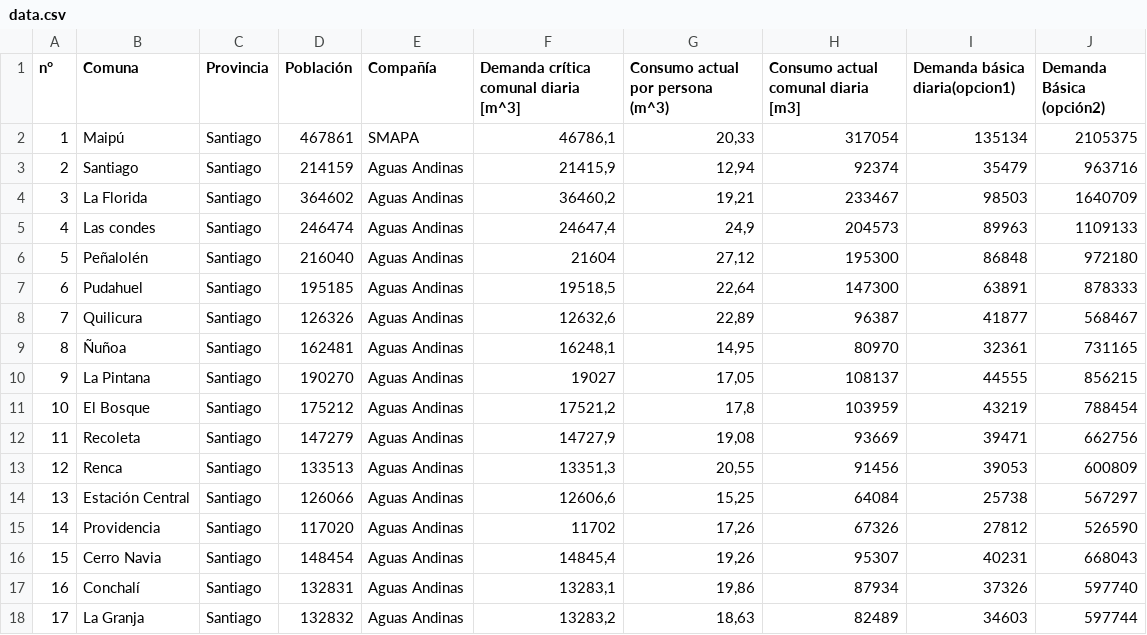
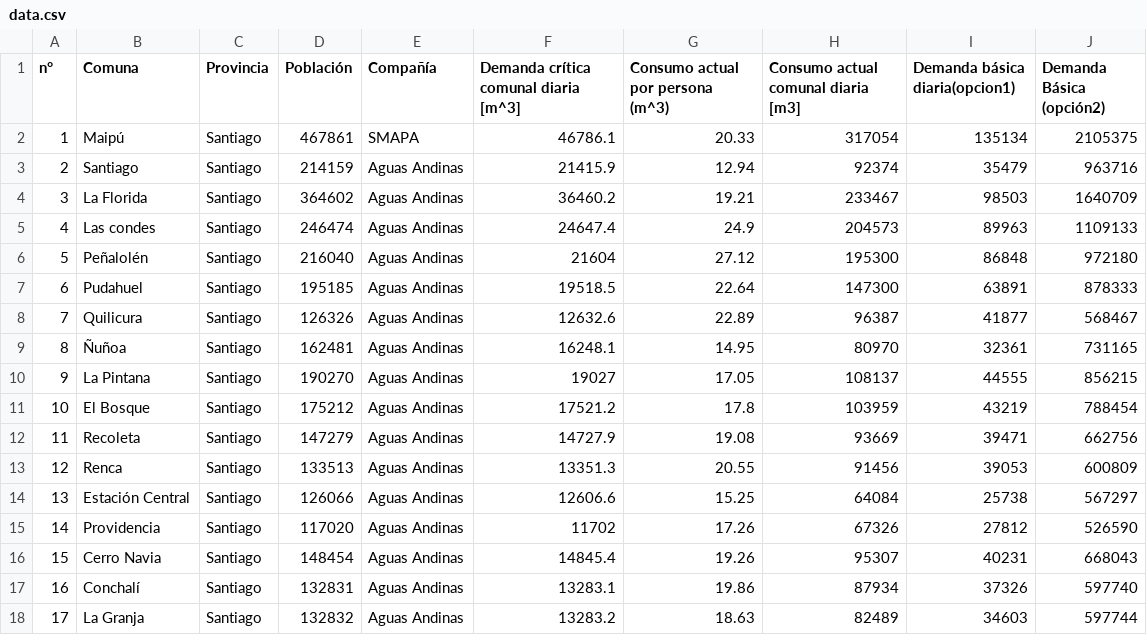
Before and after one commit to valecordova/proyecto-opti, a CSV file: data.csv, drawn as a sheet; only a part is shown; the diff covers the shown part only.

Commit message:
added graphs and more data

```diff
--- a/data.csv
+++ b/data.csv
@@ -1,18 +1,18 @@
 n°;Comuna;Provincia ;Población ;Compañía;Demanda crítica comunal diaria [m^3];Consumo actual por persona (m^3);Consumo actual comunal diaria [m3];Demanda básica diaria(opcion1);Demanda Básica (opción2)
-1;Maipú;Santiago;467861;SMAPA;46786,1;20,33;317054;135134;2105375
-2;Santiago ;Santiago;214159;Aguas Andinas;21415,9;12,94;92374;35479;963716
-3;La Florida;Santiago;364602;Aguas Andinas;36460,2;19,21;233467;98503;1640709
-4;Las condes;Santiago;246474;Aguas Andinas;24647,4;24,9;204573;89963;1109133
-5;Peñalolén ;Santiago;216040;Aguas Andinas;21604;27,12;195300;86848;972180
-6;Pudahuel ;Santiago;195185;Aguas Andinas;19518,5;22,64;147300;63891;878333
-7;Quilicura;Santiago;126326;Aguas Andinas;12632,6;22,89;96387;41877;568467
-8;Ñuñoa;Santiago;162481;Aguas Andinas;16248,1;14,95;80970;32361;731165
-9;La Pintana;Santiago;190270;Aguas Andinas;19027;17,05;108137;44555;856215
-10;El Bosque;Santiago;175212;Aguas Andinas;17521,2;17,8;103959;43219;788454
-11;Recoleta;Santiago;147279;Aguas Andinas;14727,9;19,08;93669;39471;662756
-12;Renca;Santiago;133513;Aguas Andinas;13351,3;20,55;91456;39053;600809
-13;Estación Central;Santiago;126066;Aguas Andinas;12606,6;15,25;64084;25738;567297
-14;Providencia ;Santiago;117020;Aguas Andinas;11702;17,26;67326;27812;526590
-15;Cerro Navia;Santiago;148454;Aguas Andinas;14845,4;19,26;95307;40231;668043
-16;Conchalí;Santiago;132831;Aguas Andinas;13283,1;19,86;87934;37326;597740
-17;La Granja ;Santiago;132832;Aguas Andinas;13283,2;18,63;82489;34603;597744
+1;Maipú;Santiago;467861;SMAPA;46786.1;20.33;317054;135134;2105375
+2;Santiago ;Santiago;214159;Aguas Andinas;21415.9;12.94;92374;35479;963716
+3;La Florida;Santiago;364602;Aguas Andinas;36460.2;19.21;233467;98503;1640709
+4;Las condes;Santiago;246474;Aguas Andinas;24647.4;24.9;204573;89963;1109133
+5;Peñalolén ;Santiago;216040;Aguas Andinas;21604;27.12;195300;86848;972180
+6;Pudahuel ;Santiago;195185;Aguas Andinas;19518.5;22.64;147300;63891;878333
+7;Quilicura;Santiago;126326;Aguas Andinas;12632.6;22.89;96387;41877;568467
+8;Ñuñoa;Santiago;162481;Aguas Andinas;16248.1;14.95;80970;32361;731165
+9;La Pintana;Santiago;190270;Aguas Andinas;19027;17.05;108137;44555;856215
+10;El Bosque;Santiago;175212;Aguas Andinas;17521.2;17.8;103959;43219;788454
+11;Recoleta;Santiago;147279;Aguas Andinas;14727.9;19.08;93669;39471;662756
+12;Renca;Santiago;133513;Aguas Andinas;13351.3;20.55;91456;39053;600809
+13;Estación Central;Santiago;126066;Aguas Andinas;12606.6;15.25;64084;25738;567297
+14;Providencia ;Santiago;117020;Aguas Andinas;11702;17.26;67326;27812;526590
+15;Cerro Navia;Santiago;148454;Aguas Andinas;14845.4;19.26;95307;40231;668043
+16;Conchalí;Santiago;132831;Aguas Andinas;13283.1;19.86;87934;37326;597740
+17;La Granja ;Santiago;132832;Aguas Andinas;13283.2;18.63;82489;34603;597744
```
Also changed, not shown: 64 edited cells elsewhere in this file, 12 other files.
